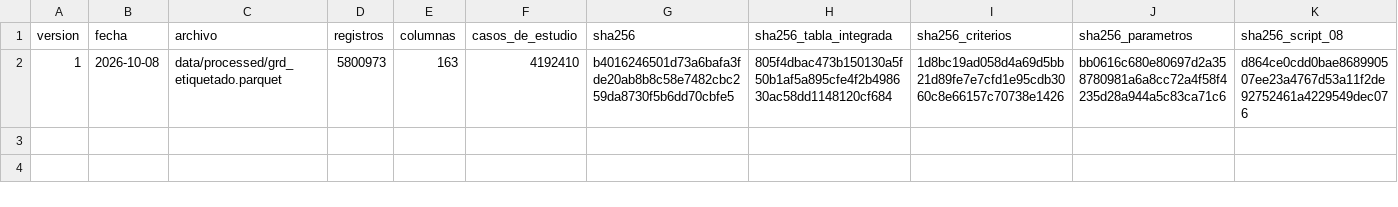
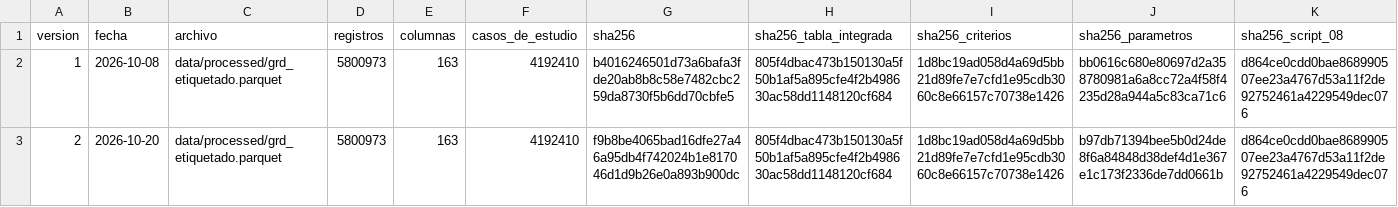
Before and after one commit to javieralamilla/Tesis, a CSV file: docs/version_conjunto_analitico.csv, drawn as a sheet; only a part is shown; rows hold the shown columns only; the diff names each change by its address in the sheet, - before the commit and + after, or states it on an @@ line.

```diff
--- a/docs/version_conjunto_analitico.csv
+++ b/docs/version_conjunto_analitico.csv
+row 3: 2 | 2026-10-20 | data/processed/grd_etiquetado.parquet | 5800973 | 163 | 4192410 | f9b8be4065bad16dfe27a46a95db4f742024b1e817046d1d9b26e0a893b900dc | 805f4dbac473b150130a5f50b1af5a895cfe4f2b498630ac58dd1148120cf684 | 1d8bc19ad058d4a69d5bb21d89fe7e7cfd1e95cdb3060c8e66157c70738e1426 | b97db71394bee5b0d24de8f6a84848d38def4d1e367e1c173f2336de7dd0661b | d864ce0cdd0bae868990507ee23a4767d53a11f2de92752461a4229549dec076
```
Also changed, not shown: 2.2_depuracion_etiquetado/reglas/descripciones_columnas.csv, 2.2_depuracion_etiquetado/reglas/parametros.csv, 23 other files.
